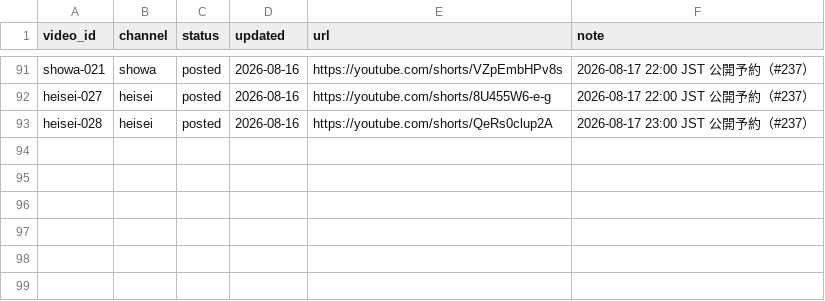
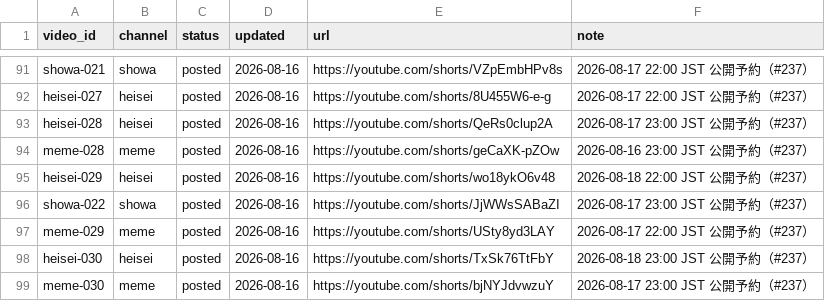
Before and after one commit to bashaka-sawabe/personal-sns-operation, a CSV file: data/status.csv, drawn as a sheet; only a part is shown, gaps mark what is left out; the diff names each change by its address in the sheet, - before the commit and + after, or states it on an @@ line.

```diff
--- a/data/status.csv
+++ b/data/status.csv
+row 94: meme-028 | meme | posted | 2026-08-16 | https://youtube.com/shorts/geCaXK-pZOw | 2026-08-16 23:00 JST 公開予約（#237）
+row 95: heisei-029 | heisei | posted | 2026-08-16 | https://youtube.com/shorts/wo18ykO6v48 | 2026-08-18 22:00 JST 公開予約（#237）
+row 96: showa-022 | showa | posted | 2026-08-16 | https://youtube.com/shorts/JjWWsSABaZI | 2026-08-17 23:00 JST 公開予約（#237）
+row 97: meme-029 | meme | posted | 2026-08-16 | https://youtube.com/shorts/USty8yd3LAY | 2026-08-17 22:00 JST 公開予約（#237）
+row 98: heisei-030 | heisei | posted | 2026-08-16 | https://youtube.com/shorts/TxSk76TtFbY | 2026-08-18 23:00 JST 公開予約（#237）
+row 99: meme-030 | meme | posted | 2026-08-16 | https://youtube.com/shorts/bjNYJdvwzuY | 2026-08-17 23:00 JST 公開予約（#237）
```
Also changed, not shown: 30 other files.
